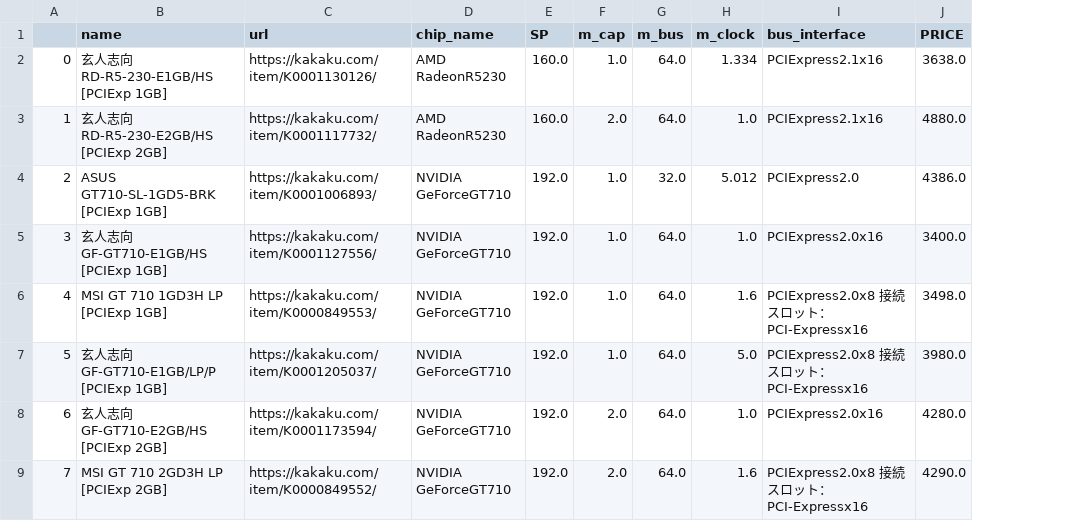
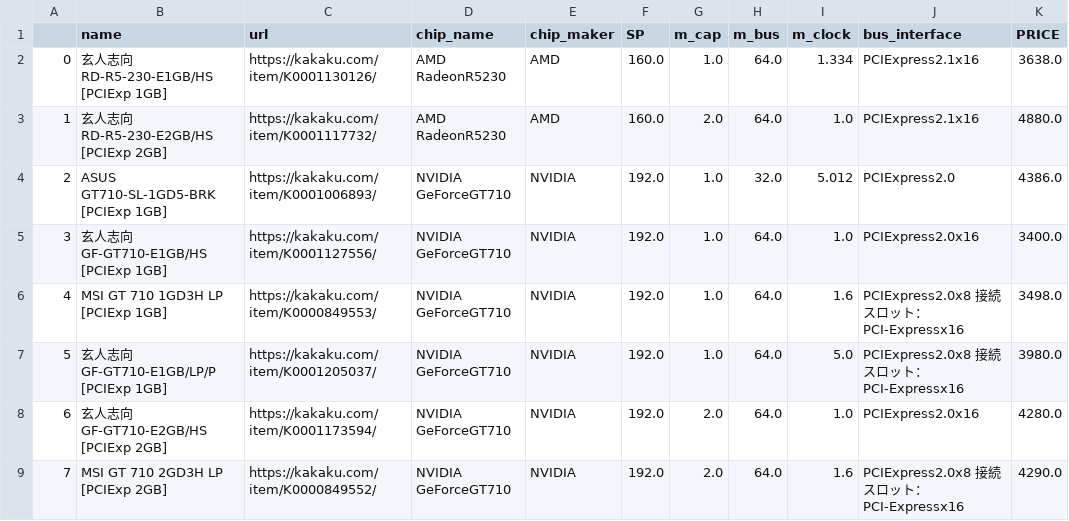
Before and after one commit to amosoisin/select_pc_parts_for_you, a CSV file: suggest_parts/data/kakaku/gpu_kakaku_grouped.csv, drawn as a sheet; only a part is shown; the diff names each change by its address in the sheet, - before the commit and + after, or states it on an @@ line.

```diff
--- a/suggest_parts/data/kakaku/gpu_kakaku_grouped.csv
+++ b/suggest_parts/data/kakaku/gpu_kakaku_grouped.csv
+column E (chip_maker), rows 2-9: AMD | AMD | NVIDIA | NVIDIA | NVIDIA | NVIDIA | NVIDIA | NVIDIA
```
Also changed, not shown: suggest_parts/data/kakaku/cpu_kakaku.csv, suggest_parts/data/kakaku/cpu_kakaku_grouped.csv, 30 other files.
